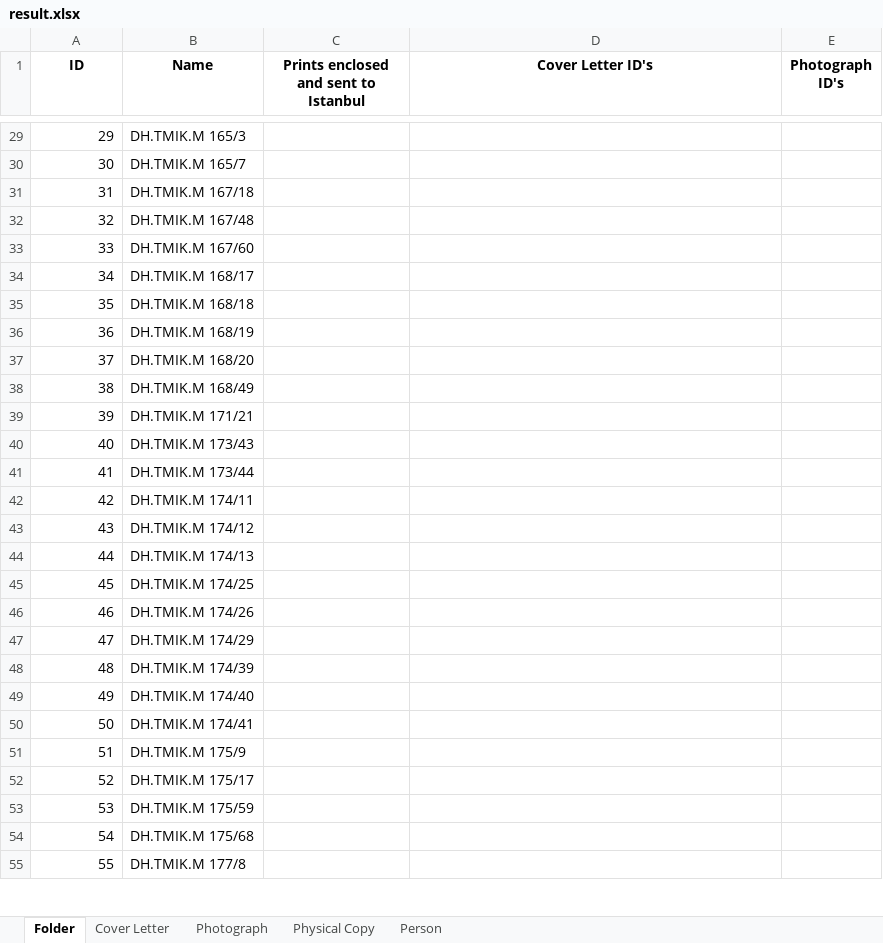
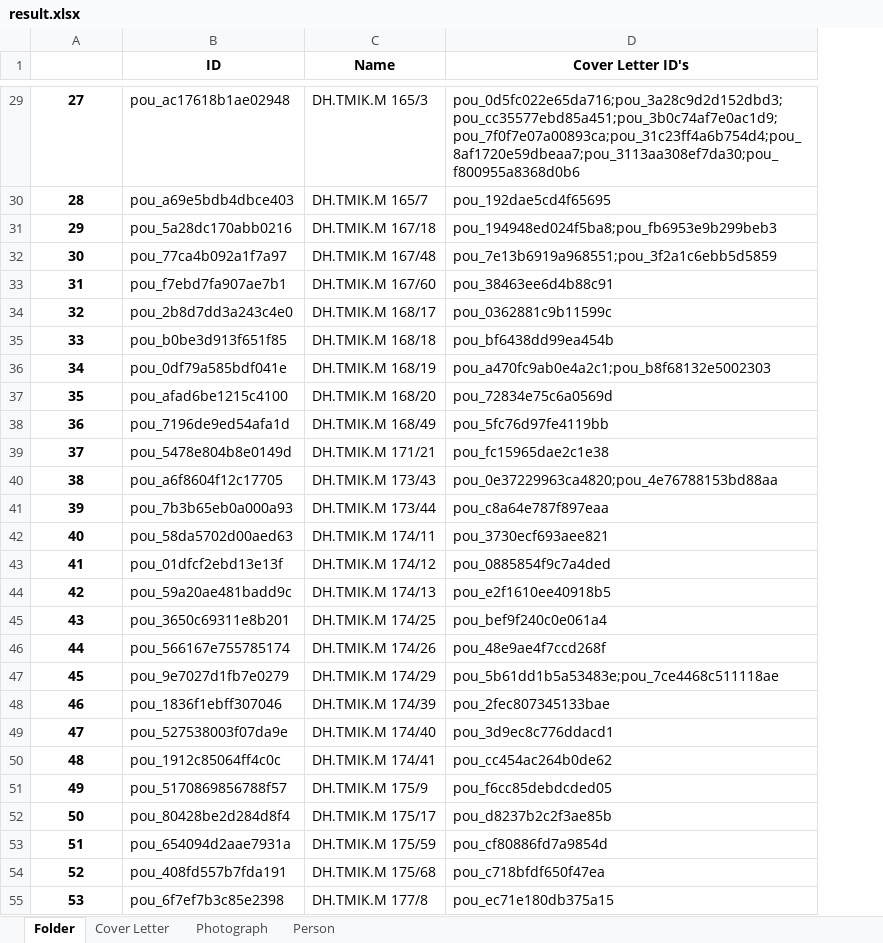
Before and after one commit to dhlab-basel/0827-pou-scripts, an Excel workbook: 04_output_data/result.xlsx, sheet Folder, drawn as a sheet; only a part is shown, gaps mark what is left out; values as stored, in another font and other column widths than the file's, no borders; removed rows and columns are numbered as before the commit, all else as after; the diff covers the shown part only; the diff names each change by its address in the sheet, - before the commit and + after, or states it on an @@ line.

```diff
--- a/04_output_data/result.xlsx (sheet Folder)
+++ b/04_output_data/result.xlsx (sheet Folder)
-sheet tab: Physical Copy
+column B (ID), rows 29-55: pou_ac17618b1ae02948 | pou_a69e5bdb4dbce403 | pou_5a28dc170abb0216 | pou_77ca4b092a1f7a97 | pou_f7ebd7fa907ae7b1 | pou_2b8d7dd3a243c4e0 | pou_b0be3d913f651f85 | pou_0df79a585bdf041e | pou_afad6be1215c4100 | pou_7196de9ed54afa1d | pou_5478e804b8e0149d | pou_a6f8604f12c17705 | pou_7b3b65eb0a000a93 | pou_58da5702d00aed63 | pou_01dfcf2ebd13e13f | pou_59a20ae481badd9c | pou_3650c69311e8b201 | pou_566167e755785174 | pou_9e7027d1fb7e0279 | pou_1836f1ebff307046 | pou_527538003f07da9e | pou_1912c85064ff4c0c | pou_5170869856788f57 | pou_80428be2d284d8f4 | pou_654094d2aae7931a | pou_408fd557b7fda191 | pou_6f7ef7b3c85e2398
-column C, row 1: Prints enclosed and sent to Istanbul
-column E (Photograph ID's), empty
@@ column A renumbered between rows 1 and 768 @@
@@ A29:A55 bold: off → on, alignment: right → center @@
-D29 (Cover Letter ID's): (empty)
+D29 (Cover Letter ID's): pou_0d5fc022e65da716;pou_3a28c9d2d152dbd3;pou_cc35577ebd85a451;pou_3b0c74af7e0ac1d9;pou_7f0f7e07a00893ca;pou_31c23ff4a6b754d4;pou_8af1720e59dbeaa7;pou_3113aa308ef7da30;pou_f800955a8368d0b6
-D30 (Cover Letter ID's): (empty)
+D30 (Cover Letter ID's): pou_192dae5cd4f65695
-D31 (Cover Letter ID's): (empty)
+D31 (Cover Letter ID's): pou_194948ed024f5ba8;pou_fb6953e9b299beb3
-D32 (Cover Letter ID's): (empty)
+D32 (Cover Letter ID's): pou_7e13b6919a968551;pou_3f2a1c6ebb5d5859
-D33 (Cover Letter ID's): (empty)
+D33 (Cover Letter ID's): pou_38463ee6d4b88c91
-D34 (Cover Letter ID's): (empty)
+D34 (Cover Letter ID's): pou_0362881c9b11599c
-D35 (Cover Letter ID's): (empty)
+D35 (Cover Letter ID's): pou_bf6438dd99ea454b
-D36 (Cover Letter ID's): (empty)
+D36 (Cover Letter ID's): pou_a470fc9ab0e4a2c1;pou_b8f68132e5002303
-D37 (Cover Letter ID's): (empty)
+D37 (Cover Letter ID's): pou_72834e75c6a0569d
-D38 (Cover Letter ID's): (empty)
+D38 (Cover Letter ID's): pou_5fc76d97fe4119bb
-D39 (Cover Letter ID's): (empty)
+D39 (Cover Letter ID's): pou_fc15965dae2c1e38
-D40 (Cover Letter ID's): (empty)
+D40 (Cover Letter ID's): pou_0e37229963ca4820;pou_4e76788153bd88aa
-D41 (Cover Letter ID's): (empty)
+D41 (Cover Letter ID's): pou_c8a64e787f897eaa
-D42 (Cover Letter ID's): (empty)
+D42 (Cover Letter ID's): pou_3730ecf693aee821
-D43 (Cover Letter ID's): (empty)
+D43 (Cover Letter ID's): pou_0885854f9c7a4ded
-D44 (Cover Letter ID's): (empty)
+D44 (Cover Letter ID's): pou_e2f1610ee40918b5
-D45 (Cover Letter ID's): (empty)
+D45 (Cover Letter ID's): pou_bef9f240c0e061a4
-D46 (Cover Letter ID's): (empty)
+D46 (Cover Letter ID's): pou_48e9ae4f7ccd268f
-D47 (Cover Letter ID's): (empty)
+D47 (Cover Letter ID's): pou_5b61dd1b5a53483e;pou_7ce4468c511118ae
-D48 (Cover Letter ID's): (empty)
+D48 (Cover Letter ID's): pou_2fec807345133bae
-D49 (Cover Letter ID's): (empty)
+D49 (Cover Letter ID's): pou_3d9ec8c776ddacd1
-D50 (Cover Letter ID's): (empty)
+D50 (Cover Letter ID's): pou_cc454ac264b0de62
-D51 (Cover Letter ID's): (empty)
+D51 (Cover Letter ID's): pou_f6cc85debdcded05
-D52 (Cover Letter ID's): (empty)
+D52 (Cover Letter ID's): pou_d8237b2c2f3ae85b
-D53 (Cover Letter ID's): (empty)
+D53 (Cover Letter ID's): pou_cf80886fd7a9854d
-D54 (Cover Letter ID's): (empty)
+D54 (Cover Letter ID's): pou_c718bfdf650f47ea
-D55 (Cover Letter ID's): (empty)
+D55 (Cover Letter ID's): pou_ec71e180db375a15
```
Also changed, not shown: 50 removed rows, 699 edited cells and cell formats elsewhere in this sheet, sheet Cover Letter, sheet Photograph, sheet Person, 2 other files.
